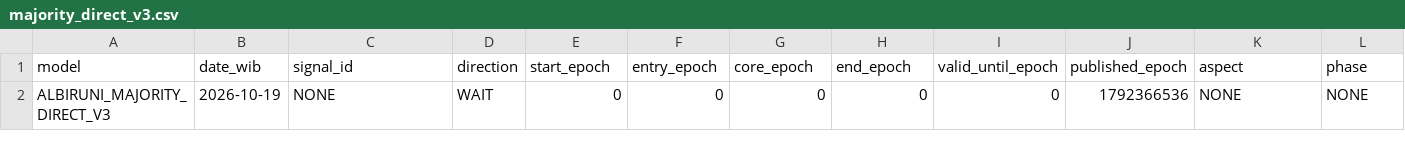
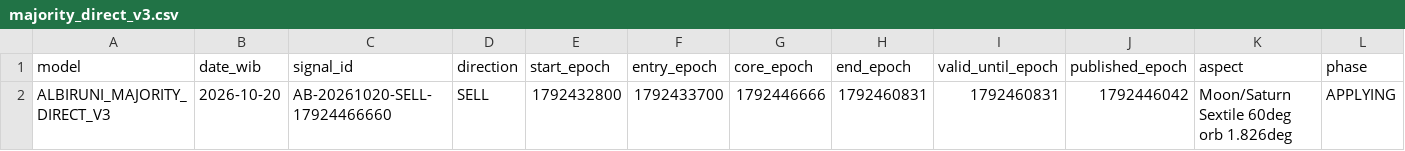
Before and after one commit to EnggarPrasetiyoDaviandhoni/SEKTE-MUSANG-CEBONK-COMPANY-22-, a CSV file: ea/albiruni_intraday/data/majority_direct_v3.csv, drawn as a sheet; only a part is shown; removed rows and columns are numbered as before the commit, all else as after; rows hold the shown columns only; the diff names each change by its address in the sheet, - before the commit and + after, or states it on an @@ line.

```diff
--- a/ea/albiruni_intraday/data/majority_direct_v3.csv
+++ b/ea/albiruni_intraday/data/majority_direct_v3.csv
-row 2: ALBIRUNI_MAJORITY_DIRECT_V3 | 2026-10-19 | NONE | WAIT | 0 | 0 | 0 | 0 | 0 | 1792366536 | NONE | NONE
+row 2: ALBIRUNI_MAJORITY_DIRECT_V3 | 2026-10-20 | AB-20261020-SELL-17924466660 | SELL | 1792432800 | 1792433700 | 1792446666 | 1792460831 | 1792460831 | 1792446042 | Moon/Saturn Sextile 60deg orb 1.826deg | APPLYING
```
Also changed, not shown: ea/albiruni_intraday/data/intraday.csv, ea/albiruni_intraday/data/majority_v2.csv, 3 other files.
